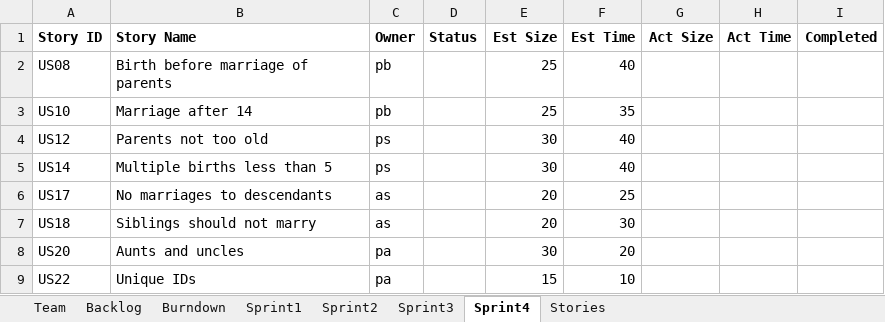
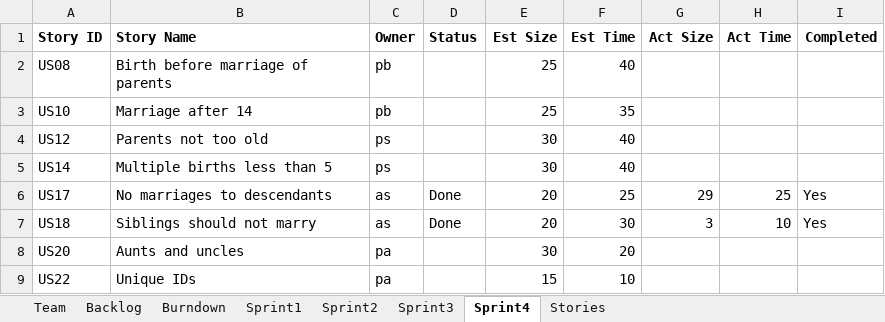
Before and after one commit to Tyranicangel/ssw555, an Excel workbook: TeamReport.xlsx, sheet Sprint4, drawn as a sheet; values as stored, in another font and other column widths than the file's, no borders; the diff names each change by its address in the sheet, - before the commit and + after, or states it on an @@ line.

Commit message:
completed sprint 4 user stories
updated team report file and completed sprint 4 user stories

```diff
--- a/TeamReport.xlsx (sheet Sprint4)
+++ b/TeamReport.xlsx (sheet Sprint4)
-D6:D7 (Status): (empty)
+D6:D7 (Status): Done
-G6 (Act Size): (empty)
+G6 (Act Size): 29
-H6 (Act Time): (empty)
+H6 (Act Time): 25
-I6:I7 (Completed): (empty)
+I6:I7 (Completed): Yes
-G7 (Act Size): (empty)
+G7 (Act Size): 3
-H7 (Act Time): (empty)
+H7 (Act Time): 10
```
Also changed, not shown: sheet Burndown, sheet Backlog, charts or pictures, 18 other files.
